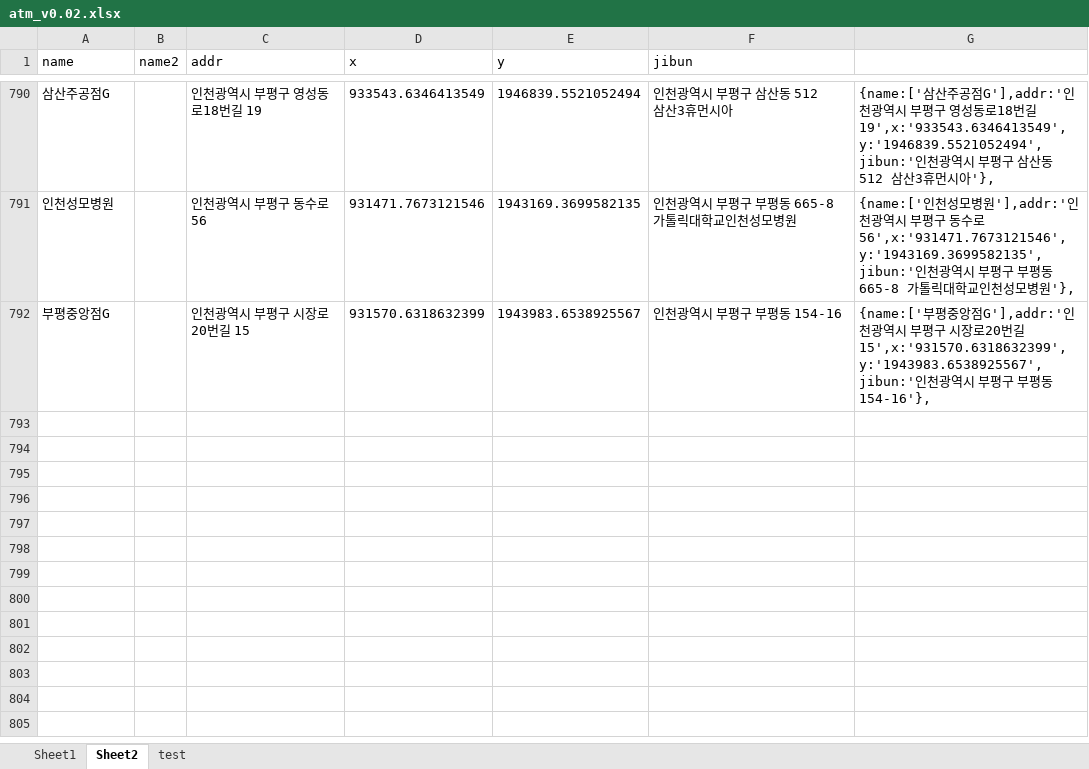
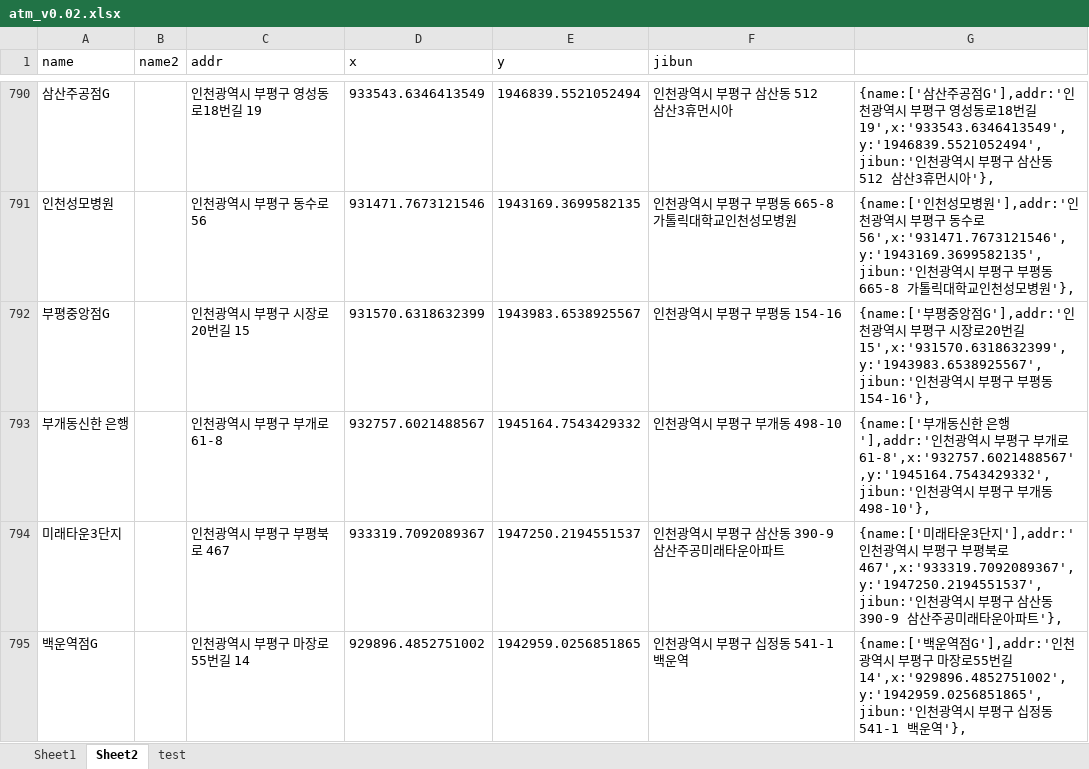
Before and after one commit to hyeokpark/atm, an Excel workbook: atm_v0.02.xlsx, sheet Sheet2, drawn as a sheet; only a part is shown, gaps mark what is left out; values as stored, in another font and other column widths than the file's, no borders; the diff names each change by its address in the sheet, - before the commit and + after, or states it on an @@ line.

```diff
--- a/atm_v0.02.xlsx (sheet Sheet2)
+++ b/atm_v0.02.xlsx (sheet Sheet2)
+row 793: 부개동신한 은행 |  | 인천광역시 부평구 부개로 61-8 | 932757.6021488567 | 1945164.7543429332 | 인천광역시 부평구 부개동 498-10 | {name:['부개동신한 은행'],addr:'인천광역시 부평구 부개로 61-8',x:'932757.6021488567',y:'1945164.7543429332',jibun:'인천광역시 부평구 부개동 498-10'},
+row 794: 미래타운3단지 |  | 인천광역시 부평구 부평북로 467 | 933319.7092089367 | 1947250.2194551537 | 인천광역시 부평구 삼산동 390-9 삼산주공미래타운아파트 | {name:['미래타운3단지'],addr:'인천광역시 부평구 부평북로 467',x:'933319.7092089367',y:'1947250.2194551537',jibun:'인천광역시 부평구 삼산동 390-9 삼산주공미래타운아파트'},
+row 795: 백운역점G |  | 인천광역시 부평구 마장로55번길 14 | 929896.4852751002 | 1942959.0256851865 | 인천광역시 부평구 십정동 541-1 백운역 | {name:['백운역점G'],addr:'인천광역시 부평구 마장로55번길 14',x:'929896.4852751002',y:'1942959.0256851865',jibun:'인천광역시 부평구 십정동 541-1 백운역'},
```
Also changed, not shown: 1 other file.
